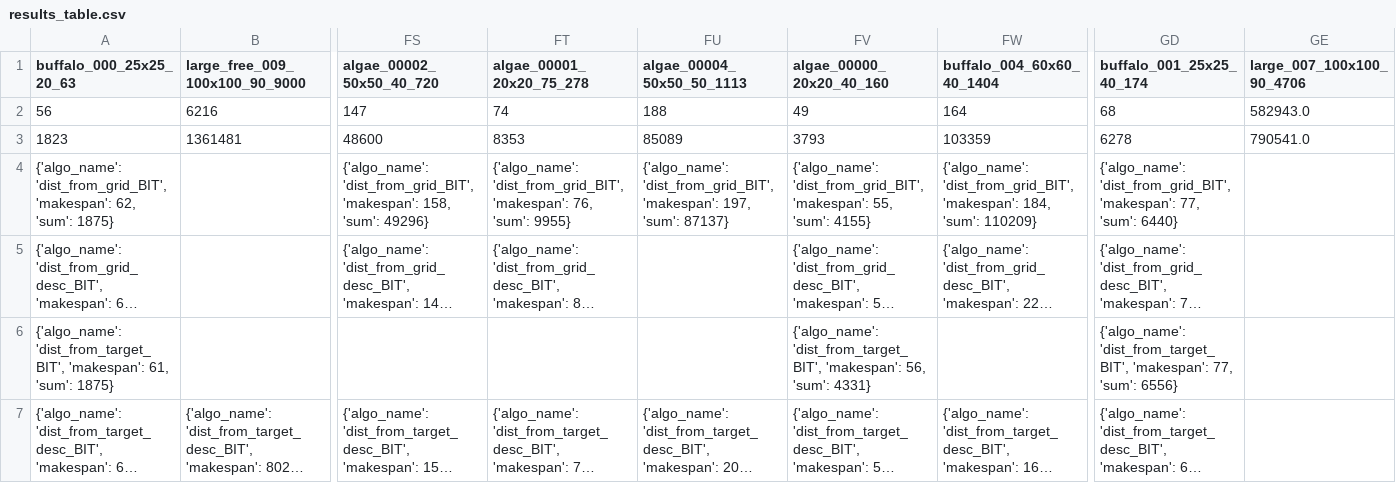
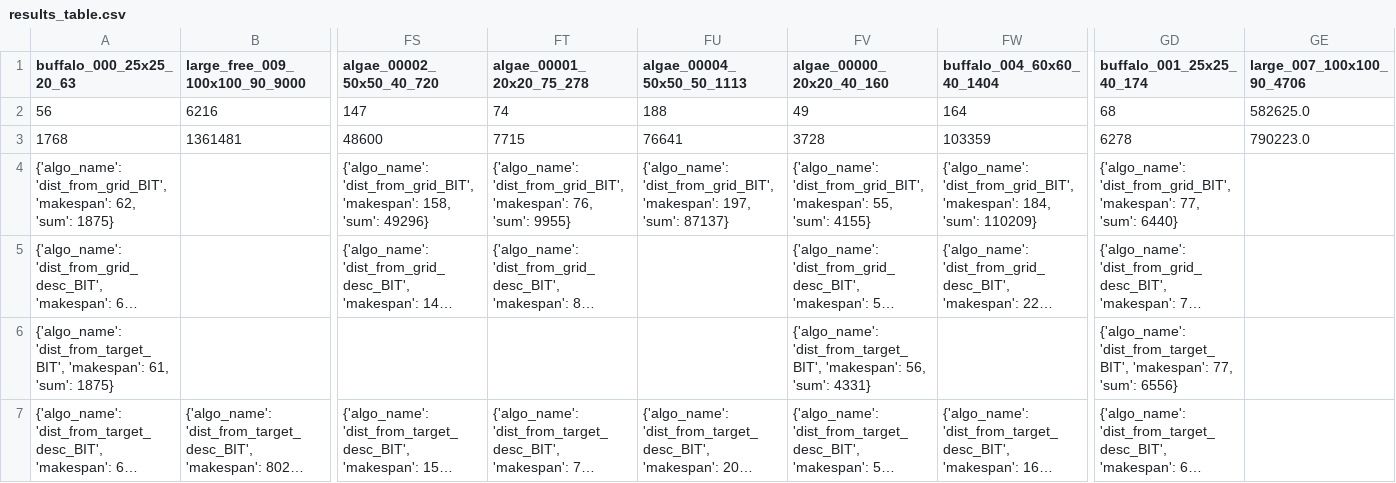
Before and after one commit to Ysommer/SoGC2021_tech, a CSV file: results_table.csv, drawn as a sheet; only a part is shown, gaps mark what is left out; long unchanged cells end in …; the diff names each change by its address in the sheet, - before the commit and + after, or states it on an @@ line.

Commit message:
update table

```diff
--- a/results_table.csv
+++ b/results_table.csv
-GE2 (large_007_100x100_90_4706): 582943.0
+GE2 (large_007_100x100_90_4706): 582625.0
-A3 (buffalo_000_25x25_20_63): 1823
+A3 (buffalo_000_25x25_20_63): 1768
-FT3 (algae_00001_20x20_75_278): 8353
+FT3 (algae_00001_20x20_75_278): 7715
-FU3 (algae_00004_50x50_50_1113): 85089
+FU3 (algae_00004_50x50_50_1113): 76641
-FV3 (algae_00000_20x20_40_160): 3793
+FV3 (algae_00000_20x20_40_160): 3728
-GE3 (large_007_100x100_90_4706): 790541.0
+GE3 (large_007_100x100_90_4706): 790223.0
```
Also changed, not shown: 1 other file.
